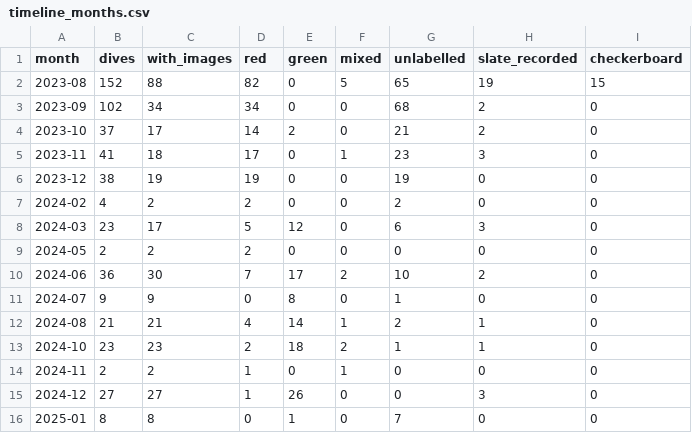
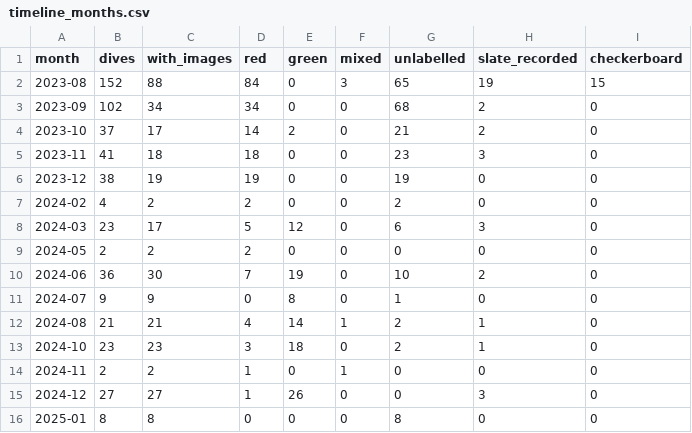
Before and after one commit to UCSD-E4E/cscw-fishsense2027, a CSV file: analysis/codesign/results/timeline_months.csv, drawn as a sheet.

```diff
--- a/analysis/codesign/results/timeline_months.csv
+++ b/analysis/codesign/results/timeline_months.csv
@@ -1,6 +1,6 @@
 month,dives,with_images,red,green,mixed,unlabelled,slate_recorded,checkerboard
-2023-08,152,88,82,0,5,65,19,15
+2023-08,152,88,84,0,3,65,19,15
 2023-09,102,34,34,0,0,68,2,0
 2023-10,37,17,14,2,0,21,2,0
-2023-11,41,18,17,0,1,23,3,0
+2023-11,41,18,18,0,0,23,3,0
 2023-12,38,19,19,0,0,19,0,0
@@ -9,8 +9,8 @@ month,dives,with_images,red,green,mixed,unlabelled,slate_recorded,checkerboard
 2024-05,2,2,2,0,0,0,0,0
-2024-06,36,30,7,17,2,10,2,0
+2024-06,36,30,7,19,0,10,2,0
 2024-07,9,9,0,8,0,1,0,0
 2024-08,21,21,4,14,1,2,1,0
-2024-10,23,23,2,18,2,1,1,0
+2024-10,23,23,3,18,0,2,1,0
 2024-11,2,2,1,0,1,0,0,0
 2024-12,27,27,1,26,0,0,3,0
-2025-01,8,8,0,1,0,7,0,0
+2025-01,8,8,0,0,0,8,0,0
```
Also changed, not shown: analysis/codesign/results/timeline_colour_by_camera.csv, 9 other files.
